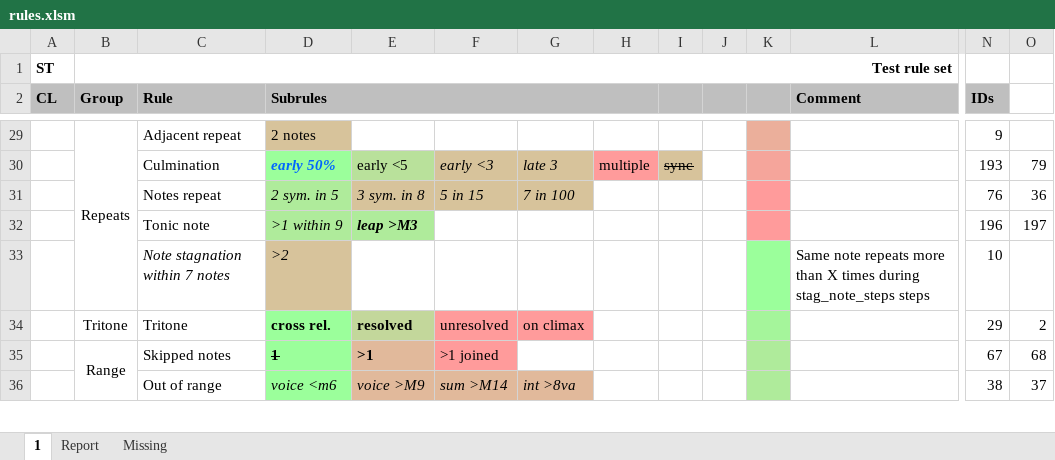
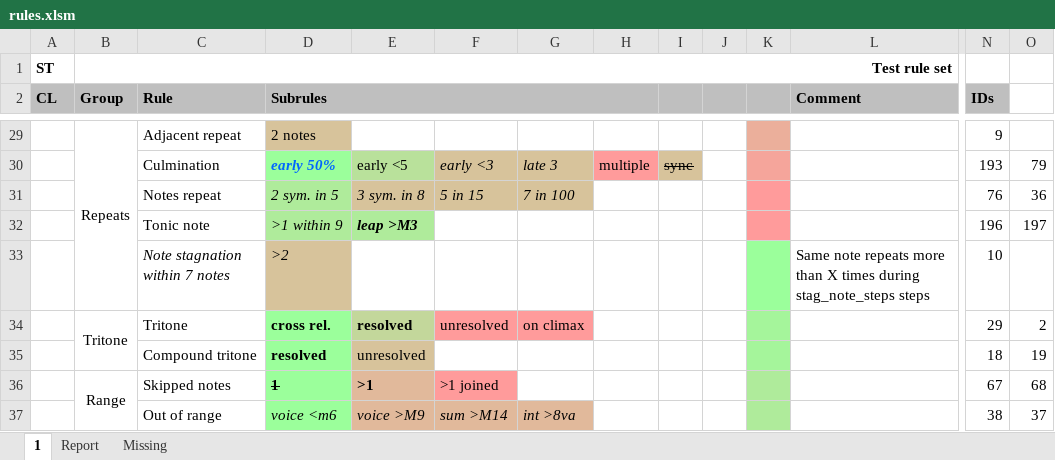
Before and after one commit to rualark/MGen, an Excel workbook: MGen/configs/GenCF1/include/rules.xlsm, sheet 1, drawn as a sheet; only a part is shown, gaps mark what is left out; values as stored, in another font and other column widths than the file's, no borders; charts and pictures not drawn; rows hold the shown columns only; the diff names each change by its address in the sheet, - before the commit and + after, or states it on an @@ line.

Commit message:
Cf1: Separate compound tritone into separate rule (closed #694)

```diff
--- a/MGen/configs/GenCF1/include/rules.xlsm (sheet 1)
+++ b/MGen/configs/GenCF1/include/rules.xlsm (sheet 1)
+B34:B35 merged
+row 35:  |  | Compound tritone | resolved | unresolved |  |  |  |  |  |  |  | 18 | 19
```
Also changed, not shown: sheet Missing, charts or pictures, 3 other files.
